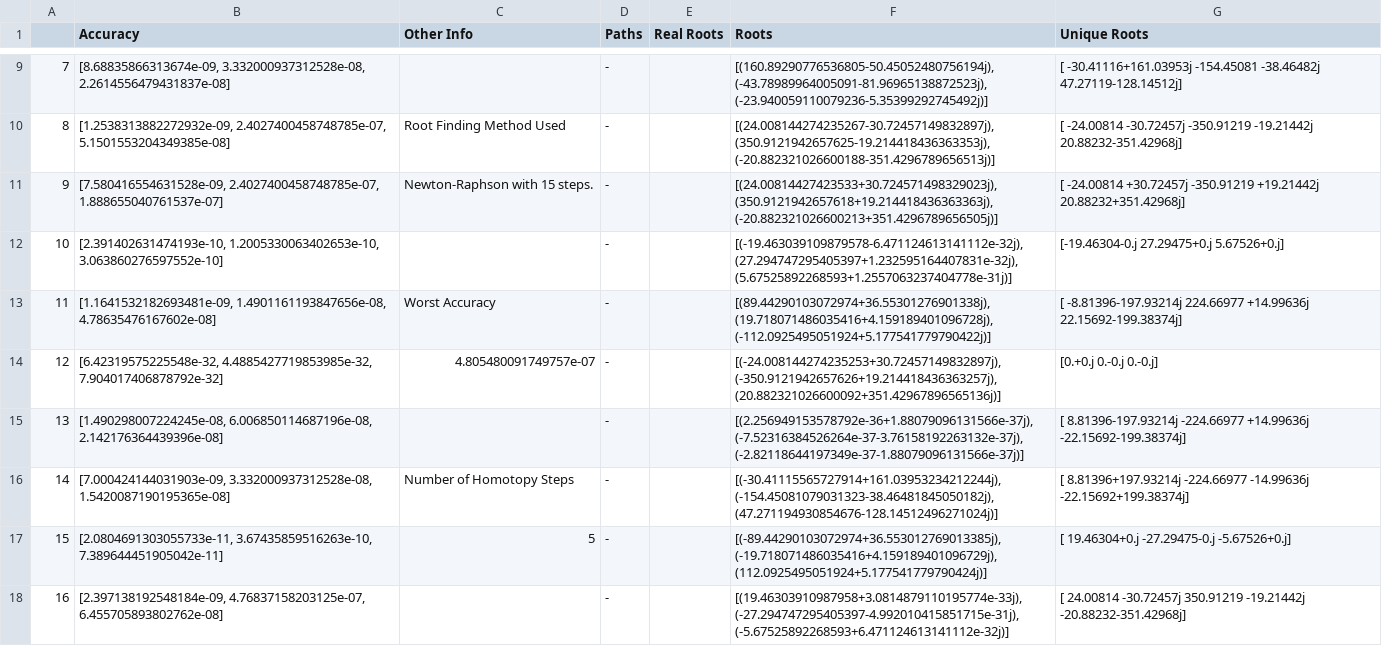
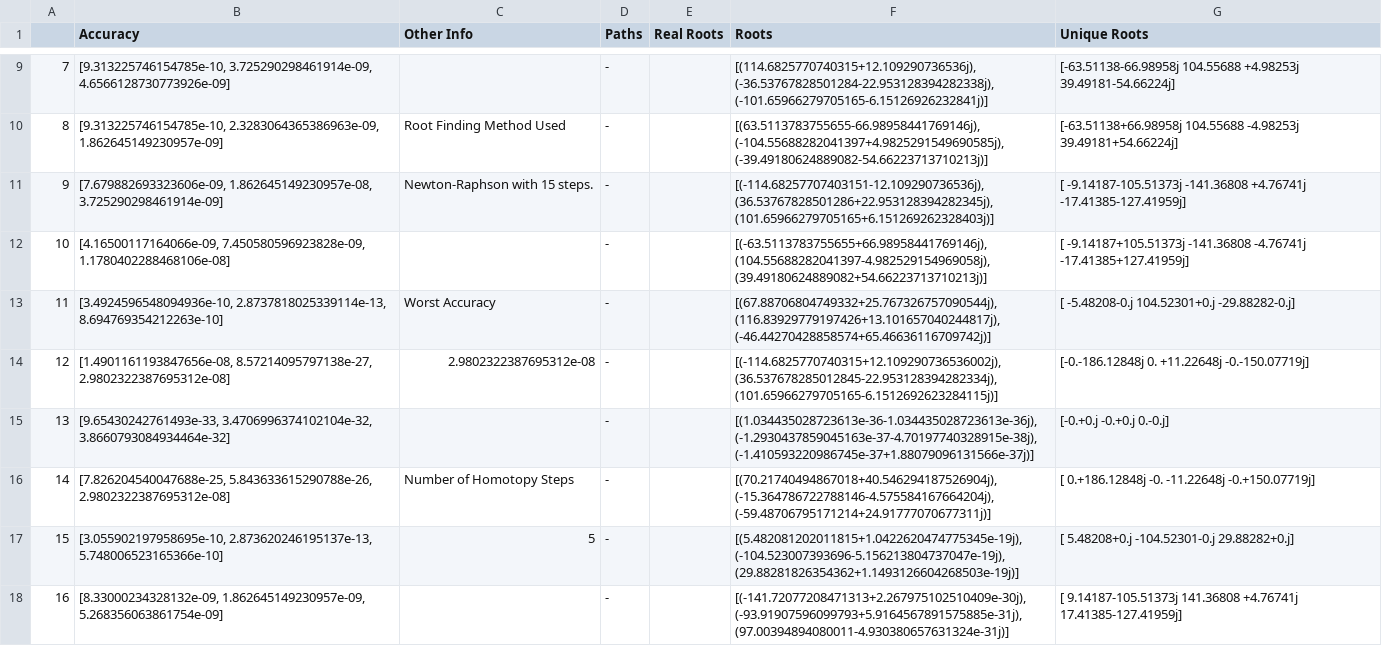
Before and after one commit to FreyaXH/Homotopy_Continuation, a CSV file: Homotopy_Roots.csv, drawn as a sheet; only a part is shown, gaps mark what is left out; the diff covers the shown part only.

```diff
--- a/Homotopy_Roots.csv
+++ b/Homotopy_Roots.csv
@@ -9,10 +9,10 @@
-7,"[8.68835866313674e-09, 3.332000937312528e-08, 2.2614556479431837e-08]",,-,,"[(160.89290776536805-50.45052480756194j), (-43.78989964005091-81.96965138872523j), (-23.940059110079236-5.35399292745492j)]",[ -30.41116+161.03953j -154.45081 -38.46482j   47.27119-128.14512j]
-8,"[1.2538313882272932e-09, 2.4027400458748785e-07, 5.1501553204349385e-08]",Root Finding Method Used,-,,"[(24.008144274235267-30.72457149832897j), (350.9121942657625-19.214418436363353j), (-20.882321026600188-351.4296789656513j)]",[ -24.00814 -30.72457j -350.91219 -19.21442j   20.88232-351.42968j]
-9,"[7.580416554631528e-09, 2.4027400458748785e-07, 1.888655040761537e-07]",Newton-Raphson with 15 steps.,-,,"[(24.00814427423533+30.724571498329023j), (350.9121942657618+19.214418436363363j), (-20.882321026600213+351.4296789656505j)]",[ -24.00814 +30.72457j -350.91219 +19.21442j   20.88232+351.42968j]
-10,"[2.391402631474193e-10, 1.2005330063402653e-10, 3.063860276597552e-10]",,-,,"[(-19.463039109879578-6.471124613141112e-32j), (27.294747295405397+1.232595164407831e-32j), (5.67525892268593+1.2557063237404778e-31j)]",[-19.46304-0.j  27.29475+0.j   5.67526+0.j]
-11,"[1.1641532182693481e-09, 1.4901161193847656e-08, 4.78635476167602e-08]",Worst Accuracy,-,,"[(89.44290103072974+36.55301276901338j), (19.718071486035416+4.159189401096728j), (-112.0925495051924+5.177541779790422j)]",[ -8.81396-197.93214j 224.66977 +14.99636j  22.15692-199.38374j]
-12,"[6.42319575225548e-32, 4.4885427719853985e-32, 7.904017406878792e-32]",4.805480091749757e-07,-,,"[(-24.008144274235253+30.72457149832897j), (-350.9121942657626+19.214418436363257j), (20.882321026600092+351.42967896565136j)]",[0.+0.j 0.-0.j 0.-0.j]
-13,"[1.490298007224245e-08, 6.006850114687196e-08, 2.142176364439396e-08]",,-,,"[(2.256949153578792e-36+1.88079096131566e-37j), (-7.52316384526264e-37-3.76158192263132e-37j), (-2.82118644197349e-37-1.88079096131566e-37j)]",[   8.81396-197.93214j -224.66977 +14.99636j  -22.15692-199.38374j]
-14,"[7.000424144031903e-09, 3.332000937312528e-08, 1.5420087190195365e-08]",Number of Homotopy Steps,-,,"[(-30.41115565727914+161.03953234212244j), (-154.45081079031323-38.46481845050182j), (47.271194930854676-128.14512496271024j)]",[   8.81396+197.93214j -224.66977 -14.99636j  -22.15692+199.38374j]
-15,"[2.0804691303055733e-11, 3.67435859516263e-10, 7.389644451905042e-11]",5,-,,"[(-89.44290103072974+36.553012769013385j), (-19.718071486035416+4.159189401096729j), (112.0925495051924+5.177541779790424j)]",[ 19.46304+0.j -27.29475-0.j  -5.67526+0.j]
-16,"[2.397138192548184e-09, 4.76837158203125e-07, 6.455705893802762e-08]",,-,,"[(19.46303910987958+3.0814879110195774e-33j), (-27.294747295405397-4.992010415851715e-31j), (-5.67525892268593+6.471124613141112e-32j)]",[ 24.00814 -30.72457j 350.91219 -19.21442j -20.88232-351.42968j]
+7,"[9.313225746154785e-10, 3.725290298461914e-09, 4.6566128730773926e-09]",,-,,"[(114.6825770740315+12.109290736536j), (-36.53767828501284-22.953128394282338j), (-101.65966279705165-6.15126926232841j)]",[-63.51138-66.98958j 104.55688 +4.98253j  39.49181-54.66224j]
+8,"[9.313225746154785e-10, 2.3283064365386963e-09, 1.862645149230957e-09]",Root Finding Method Used,-,,"[(63.5113783755655-66.98958441769146j), (-104.55688282041397+4.9825291549690585j), (-39.49180624889082-54.66223713710213j)]",[-63.51138+66.98958j 104.55688 -4.98253j  39.49181+54.66224j]
+9,"[7.679882693323606e-09, 1.862645149230957e-08, 3.725290298461914e-09]",Newton-Raphson with 15 steps.,-,,"[(-114.68257707403151-12.109290736536j), (36.53767828501286+22.953128394282345j), (101.65966279705165+6.151269262328403j)]",[  -9.14187-105.51373j -141.36808  +4.76741j  -17.41385-127.41959j]
+10,"[4.16500117164066e-09, 7.450580596923828e-09, 1.1780402288468106e-08]",,-,,"[(-63.5113783755655+66.98958441769146j), (104.55688282041397-4.982529154969058j), (39.49180624889082+54.66223713710213j)]",[  -9.14187+105.51373j -141.36808  -4.76741j  -17.41385+127.41959j]
+11,"[3.4924596548094936e-10, 2.8737818025339114e-13, 8.694769354212263e-10]",Worst Accuracy,-,,"[(67.88706804749332+25.767326757090544j), (116.83929779197426+13.101657040244817j), (-46.44270428858574+65.46636116709742j)]",[ -5.48208-0.j 104.52301+0.j -29.88282-0.j]
+12,"[1.4901161193847656e-08, 8.57214095797138e-27, 2.9802322387695312e-08]",2.9802322387695312e-08,-,,"[(-114.6825770740315+12.109290736536002j), (36.537678285012845-22.953128394282334j), (101.65966279705165-6.1512692623284115j)]",[-0.-186.12848j  0. +11.22648j -0.-150.07719j]
+13,"[9.65430242761493e-33, 3.4706996374102104e-32, 3.8660793084934464e-32]",,-,,"[(1.034435028723613e-36-1.034435028723613e-36j), (-1.2930437859045163e-37-4.70197740328915e-38j), (-1.410593220986745e-37+1.88079096131566e-37j)]",[-0.+0.j -0.+0.j  0.-0.j]
+14,"[7.826204540047688e-25, 5.843633615290788e-26, 2.9802322387695312e-08]",Number of Homotopy Steps,-,,"[(70.21740494867018+40.546294187526904j), (-15.364786722788146-4.575584167664204j), (-59.48706795171214+24.91777070677311j)]",[ 0.+186.12848j -0. -11.22648j -0.+150.07719j]
+15,"[3.055902197958695e-10, 2.873620246195137e-13, 5.748006523165366e-10]",5,-,,"[(5.482081202011815+1.0422620474775345e-19j), (-104.523007393696-5.156213804737047e-19j), (29.88281826354362+1.1493126604268503e-19j)]",[   5.48208+0.j -104.52301-0.j   29.88282+0.j]
+16,"[8.33000234328132e-09, 1.862645149230957e-09, 5.268356063861754e-09]",,-,,"[(-141.72077208471313+2.267975102510409e-30j), (-93.91907596099793+5.9164567891575885e-31j), (97.00394894080011-4.930380657631324e-31j)]",[  9.14187-105.51373j 141.36808  +4.76741j  17.41385-127.41959j]
```
Also changed, not shown: 60 edited cells elsewhere in this file, 23 other files.
